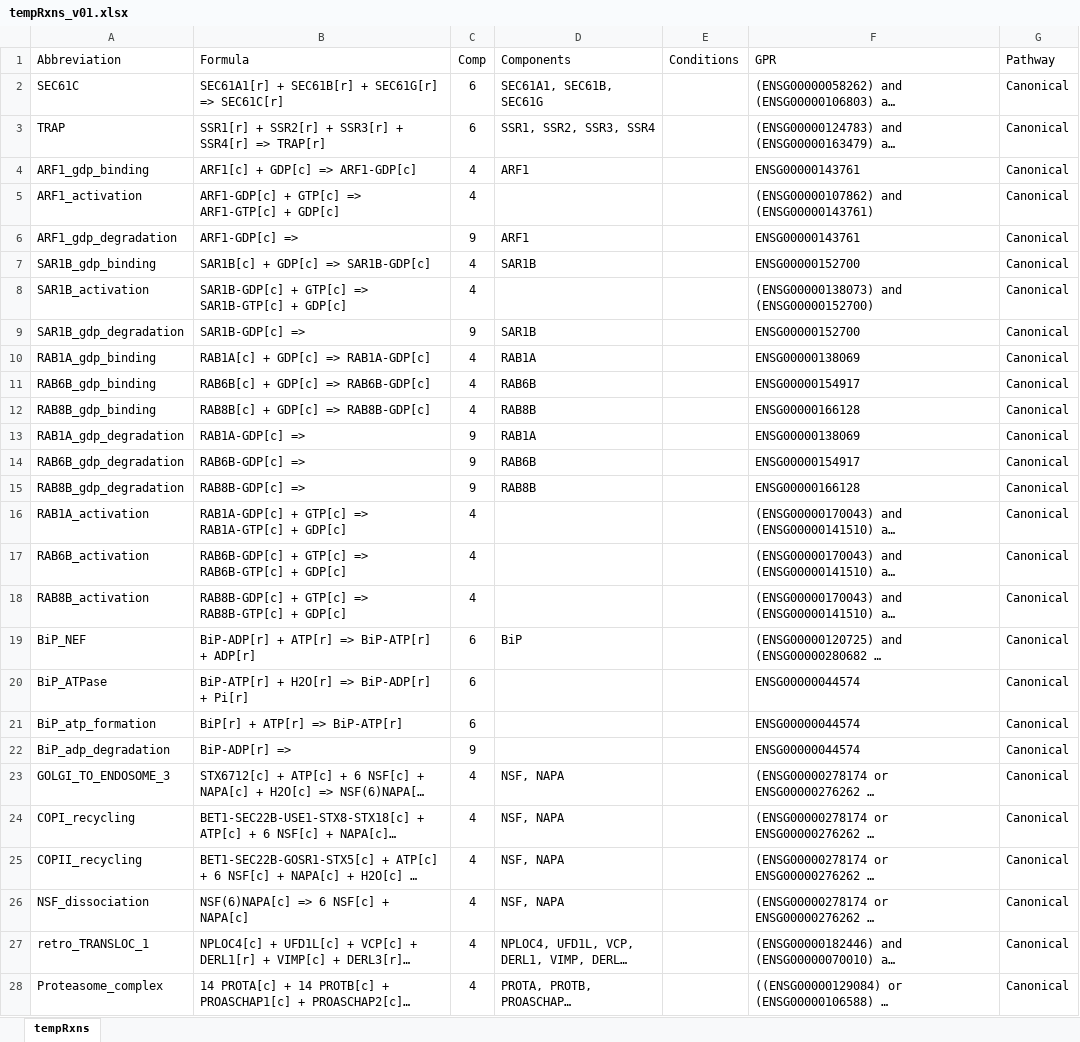
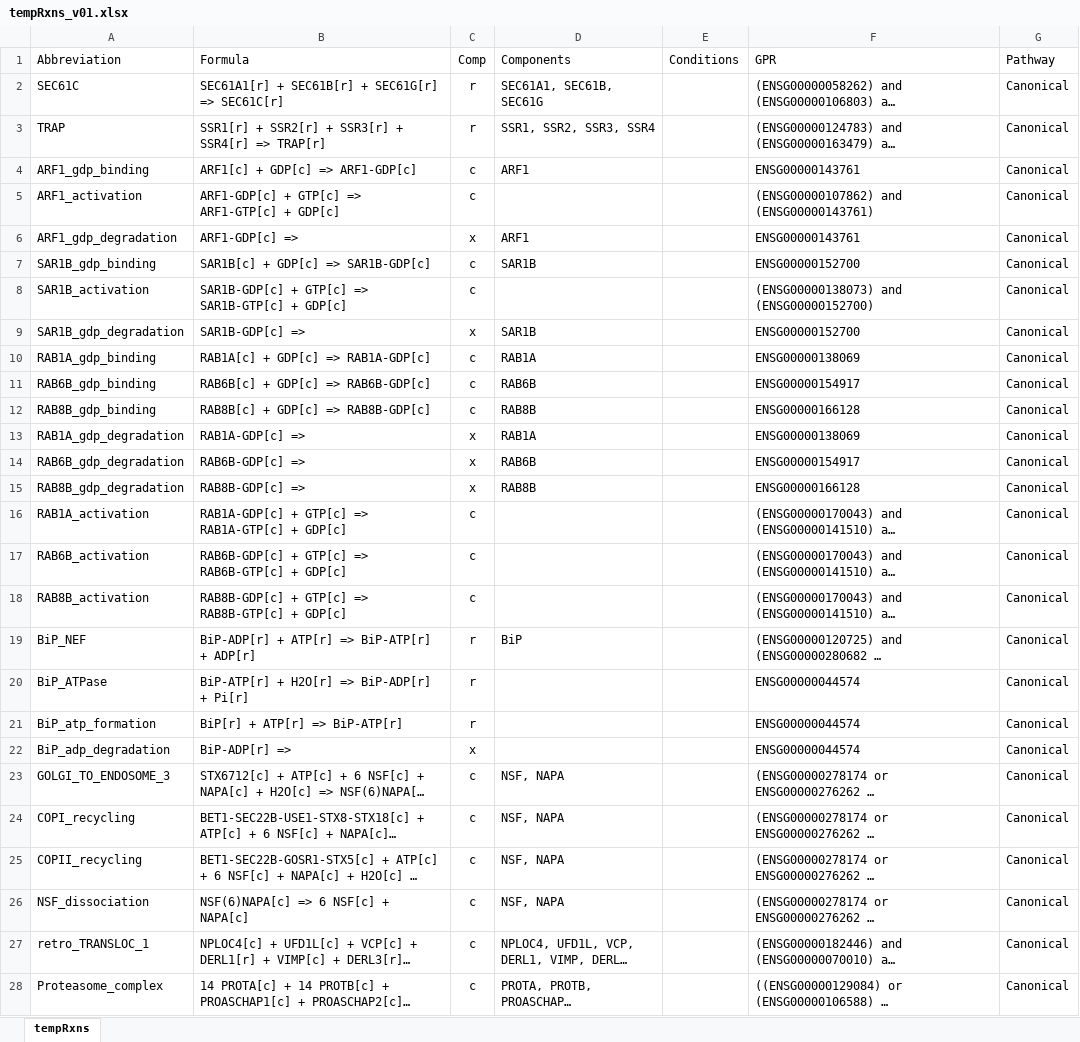
Before and after one commit to Rasools/HumanSec, an Excel workbook: inputs/tempRxns_v01.xlsx, sheet tempRxns, drawn as a sheet; only a part is shown; long unchanged cells end in …; values as stored, in another font and other column widths than the file's, no borders; the diff covers the shown part only; the diff names each change by its address in the sheet, - before the commit and + after, or states it on an @@ line.

```diff
--- a/inputs/tempRxns_v01.xlsx (sheet tempRxns)
+++ b/inputs/tempRxns_v01.xlsx (sheet tempRxns)
-C2:C3 (Comp): 6
+C2:C3 (Comp): r
-C4:C5 (Comp): 4
+C4:C5 (Comp): c
-C6 (Comp): 9
+C6 (Comp): x
-C7:C8 (Comp): 4
+C7:C8 (Comp): c
-C9 (Comp): 9
+C9 (Comp): x
-C10:C12 (Comp): 4
+C10:C12 (Comp): c
-C13:C15 (Comp): 9
+C13:C15 (Comp): x
-C16:C18 (Comp): 4
+C16:C18 (Comp): c
-C19:C21 (Comp): 6
+C19:C21 (Comp): r
-C22 (Comp): 9
+C22 (Comp): x
-C23:C28 (Comp): 4
+C23:C28 (Comp): c
```
Also changed, not shown: 112 edited cells elsewhere in this sheet, 14 other files.
